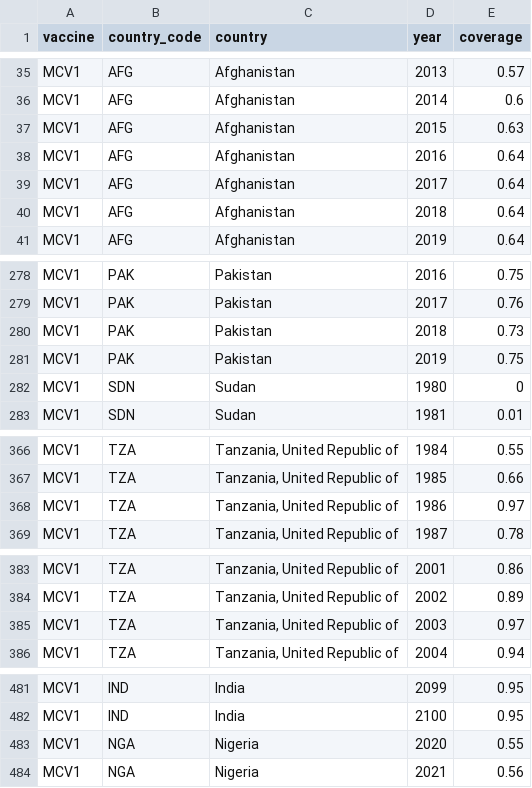
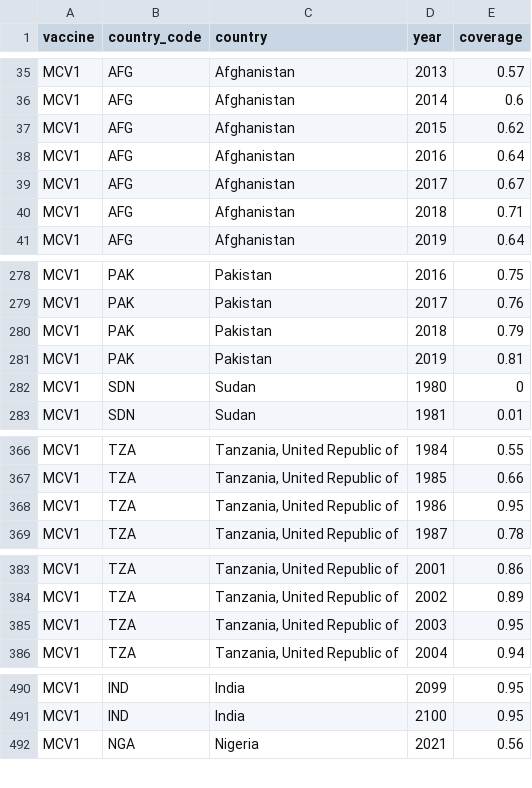
Before and after one commit to lshtm-vimc/dynamice, a CSV file: vac_coverage_top10/base case/scenarios/routine_mcv1.csv (was vac_coverage_top10/scenarios/routine_mcv1.csv), drawn as a sheet; only a part is shown, gaps mark what is left out; the diff covers the shown part only.

```diff
--- a/vac_coverage_top10/scenarios/routine_mcv1.csv
+++ b/vac_coverage_top10/base case/scenarios/routine_mcv1.csv
@@ -36,6 +36,6 @@ MCV1,AFG,Afghanistan,2013,0.57
 MCV1,AFG,Afghanistan,2014,0.6
-MCV1,AFG,Afghanistan,2015,0.63
+MCV1,AFG,Afghanistan,2015,0.62
 MCV1,AFG,Afghanistan,2016,0.64
-MCV1,AFG,Afghanistan,2017,0.64
-MCV1,AFG,Afghanistan,2018,0.64
+MCV1,AFG,Afghanistan,2017,0.67
+MCV1,AFG,Afghanistan,2018,0.71
 MCV1,AFG,Afghanistan,2019,0.64
@@ -279,4 +279,4 @@ MCV1,PAK,Pakistan,2016,0.75
 MCV1,PAK,Pakistan,2017,0.76
-MCV1,PAK,Pakistan,2018,0.73
-MCV1,PAK,Pakistan,2019,0.75
+MCV1,PAK,Pakistan,2018,0.79
+MCV1,PAK,Pakistan,2019,0.81
 MCV1,SDN,Sudan,1980,0
@@ -367,3 +367,3 @@ MCV1,TZA,"Tanzania, United Republic of",1984,0.55
 MCV1,TZA,"Tanzania, United Republic of",1985,0.66
-MCV1,TZA,"Tanzania, United Republic of",1986,0.97
+MCV1,TZA,"Tanzania, United Republic of",1986,0.95
 MCV1,TZA,"Tanzania, United Republic of",1987,0.78
@@ -384,3 +384,3 @@ MCV1,TZA,"Tanzania, United Republic of",2001,0.86
 MCV1,TZA,"Tanzania, United Republic of",2002,0.89
-MCV1,TZA,"Tanzania, United Republic of",2003,0.97
+MCV1,TZA,"Tanzania, United Republic of",2003,0.95
 MCV1,TZA,"Tanzania, United Republic of",2004,0.94
@@ -482,3 +491,2 @@ MCV1,IND,India,2099,0.95
 MCV1,IND,India,2100,0.95
-MCV1,NGA,Nigeria,2020,0.55
 MCV1,NGA,Nigeria,2021,0.56
```
Also changed, not shown: 3 added rows, 3 removed rows, 5 moved rows and 85 edited cells elsewhere in this file, vac_coverage_top10/base case/coverage_mcv1.csv, vac_coverage_top10/base case/coverage_mcv2.csv, 31 other files.
